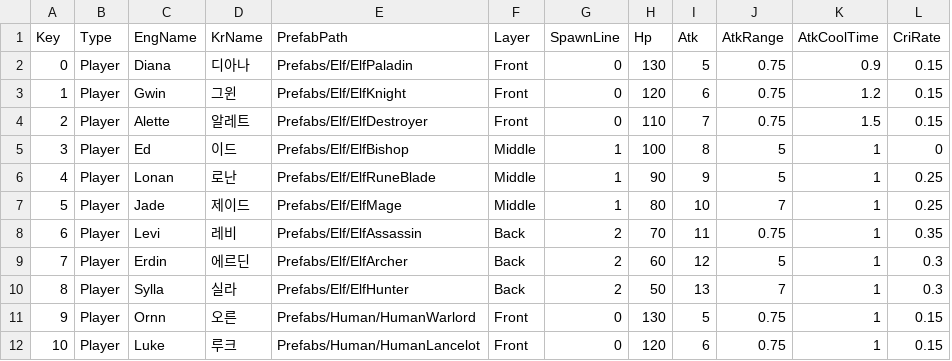
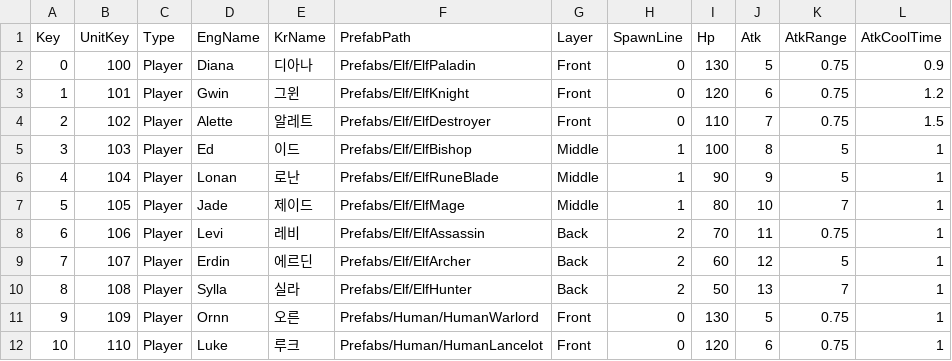
Before and after one commit to sh98923/seonan_Trickal, a CSV file: Assets/Resources/Tables/CharacterTable.csv, drawn as a sheet; only a part is shown; removed rows and columns are numbered as before the commit, all else as after; the diff names each change by its address in the sheet, - before the commit and + after, or states it on an @@ line.

```diff
--- a/Assets/Resources/Tables/CharacterTable.csv
+++ b/Assets/Resources/Tables/CharacterTable.csv
+column B (UnitKey), rows 2-12: 100 | 101 | 102 | 103 | 104 | 105 | 106 | 107 | 108 | 109 | 110
-column L (CriRate), rows 2-12: 0.15 | 0.15 | 0.15 | 0 | 0.25 | 0.25 | 0.35 | 0.3 | 0.3 | 0.15 | 0.15
```
Also changed, not shown: Assets/Resources/Tables/WaveTable.csv, 29 other files.
